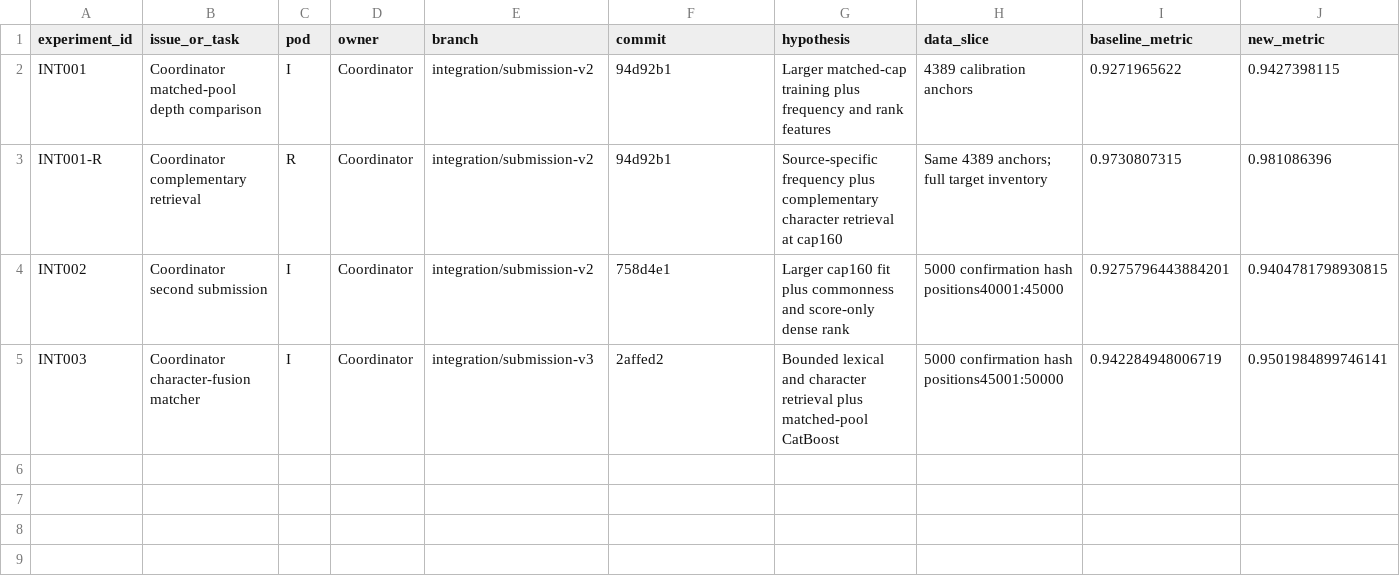
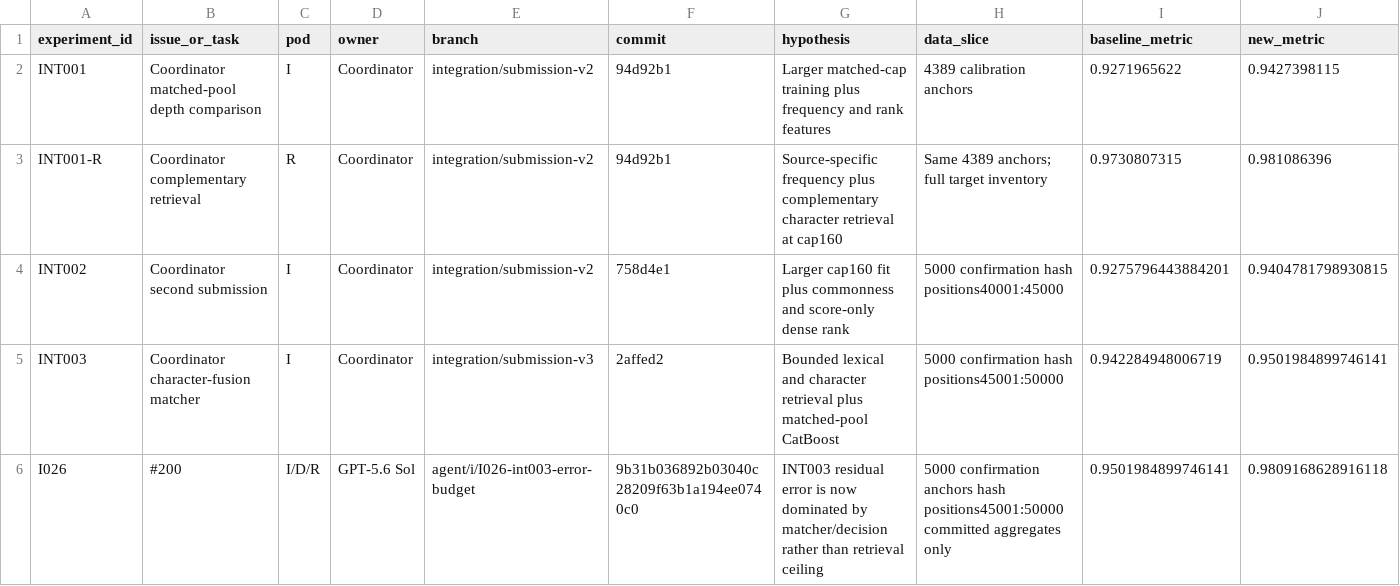
Before and after one commit to sting-raider/Team-517-ML, a TSV file: experiments/REGISTRY.tsv, drawn as a sheet; only a part is shown; rows hold the shown columns only; the diff names each change by its address in the sheet, - before the commit and + after, or states it on an @@ line.

Commit message:
I026: register INT003 error budget

```diff
--- a/experiments/REGISTRY.tsv
+++ b/experiments/REGISTRY.tsv
+row 6: I026 | #200 | I/D/R | GPT-5.6 Sol | agent/i/I026-int003-error-budget | 9b31b036892b03040c28209f63b1a194ee0740c0 | INT003 residual error is now dominated by matcher/decision rather than retrieval ceiling | 5000 confirmation anchors hash positions45001:50000 committed aggregates only | 0.9501984899746141 | 0.9809168628916118
```
